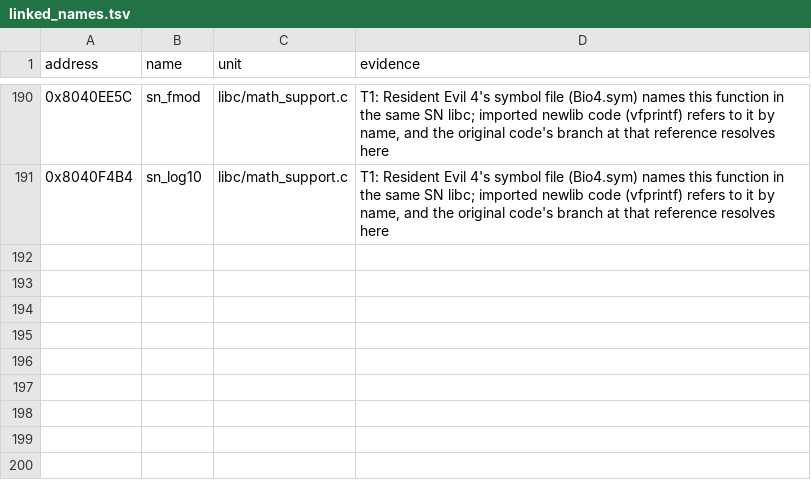
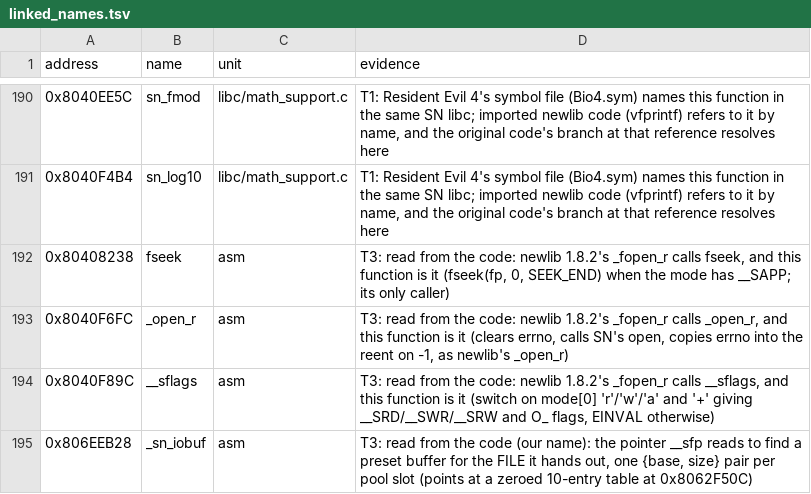
Before and after one commit to mitsevox/mvp2005, a TSV file: config/GV4E69/linked_names.tsv, drawn as a sheet; only a part is shown, gaps mark what is left out.

```diff
--- a/config/GV4E69/linked_names.tsv
+++ b/config/GV4E69/linked_names.tsv
@@ -191 +191,5 @@ address	name	unit	evidence
 0x8040F4B4	sn_log10	libc/math_support.c	T1: Resident Evil 4's symbol file (Bio4.sym) names this function in the same SN libc; imported newlib code (vfprintf) refers to it by name, and the original code's branch at that reference resolves here
+0x80408238	fseek	asm	T3: read from the code: newlib 1.8.2's _fopen_r calls fseek, and this function is it (fseek(fp, 0, SEEK_END) when the mode has __SAPP; its only caller)
+0x8040F6FC	_open_r	asm	T3: read from the code: newlib 1.8.2's _fopen_r calls _open_r, and this function is it (clears errno, calls SN's open, copies errno into the reent on -1, as newlib's _open_r)
+0x8040F89C	__sflags	asm	T3: read from the code: newlib 1.8.2's _fopen_r calls __sflags, and this function is it (switch on mode[0] 'r'/'w'/'a' and '+' giving __SRD/__SWR/__SRW and O_ flags, EINVAL otherwise)
+0x806EEB28	_sn_iobuf	asm	T3: read from the code (our name): the pointer __sfp reads to find a preset buffer for the FILE it hands out, one {base, size} pair per pool slot (points at a zeroed 10-entry table at 0x8062F50C)
```
Also changed, not shown: config/GV4E69/imported_units.tsv, 6 other files.
